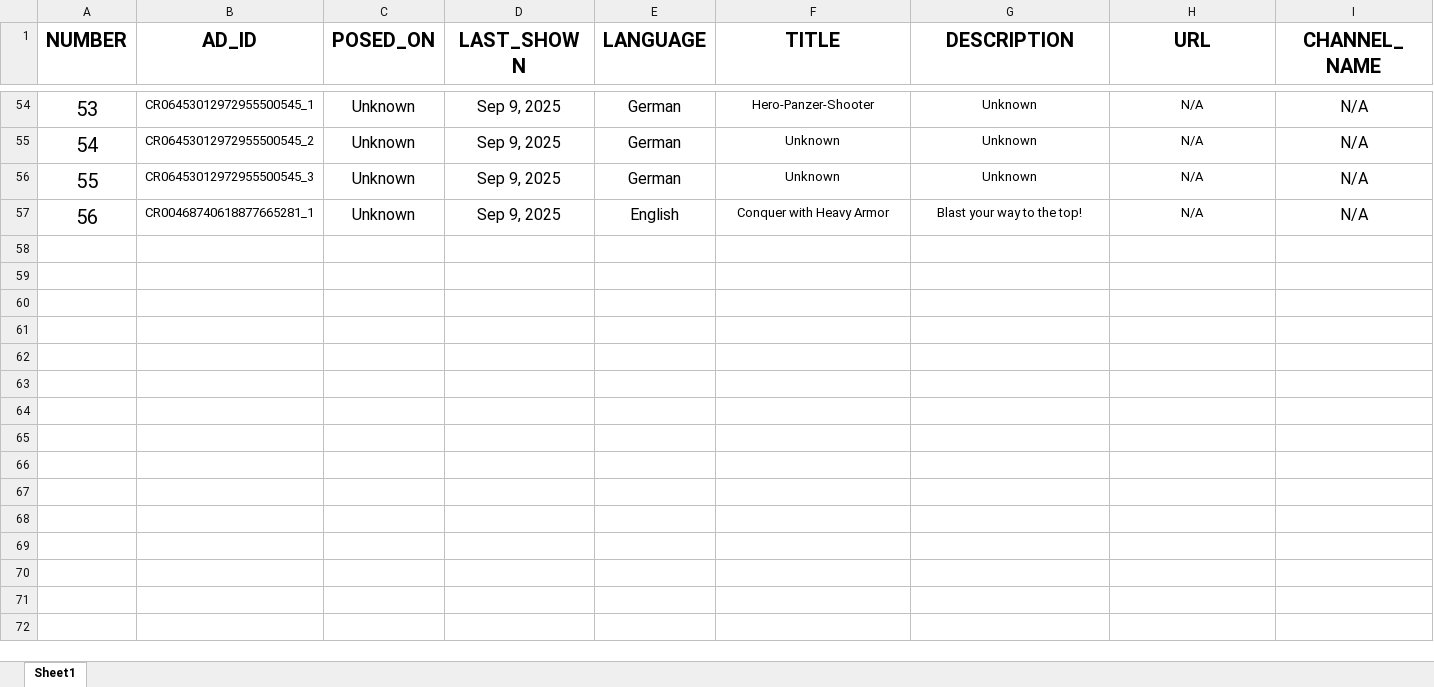
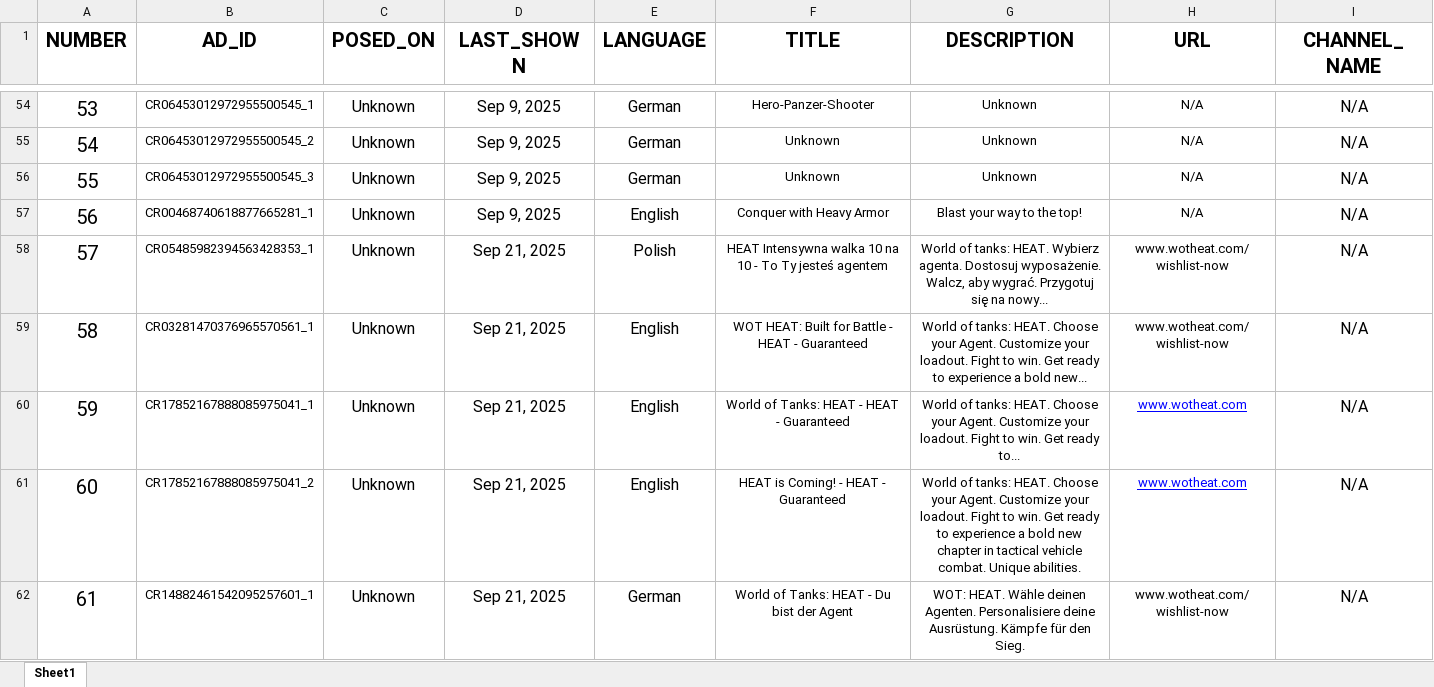
Before and after one commit to HEATLabs/HEAT-Labs-Archives, an Excel workbook: google-ads/data/ad-index.xlsx, sheet Sheet1, drawn as a sheet; only a part is shown, gaps mark what is left out; values as stored, in another font and other column widths than the file's, no borders; charts and pictures and table styles not drawn; rows hold the shown columns only; the diff covers the shown part only; the diff names each change by its address in the sheet, - before the commit and + after, or states it on an @@ line.

```diff
--- a/google-ads/data/ad-index.xlsx (sheet Sheet1)
+++ b/google-ads/data/ad-index.xlsx (sheet Sheet1)
+row 58: 57 | CR05485982394563428353_1 | Unknown | Sep 21, 2025 | Polish | HEAT Intensywna walka 10 na 10 - To Ty jesteś agentem | World of tanks: HEAT. Wybierz agenta. Dostosuj wyposażenie. Walcz, aby wygrać. Przygotuj się na nowy... | www.wotheat.com/wishlist-now | N/A
+row 59: 58 | CR03281470376965570561_1 | Unknown | Sep 21, 2025 | English | WOT HEAT: Built for Battle - HEAT - Guaranteed | World of tanks: HEAT. Choose your Agent. Customize your loadout. Fight to win. Get ready to experience a bold new... | www.wotheat.com/wishlist-now | N/A
+row 60: 59 | CR17852167888085975041_1 | Unknown | Sep 21, 2025 | English | World of Tanks: HEAT - HEAT - Guaranteed | World of tanks: HEAT. Choose your Agent. Customize your loadout. Fight to win. Get ready to... | www.wotheat.com | N/A
+row 61: 60 | CR17852167888085975041_2 | Unknown | Sep 21, 2025 | English | HEAT is Coming! - HEAT - Guaranteed | World of tanks: HEAT. Choose your Agent. Customize your loadout. Fight to win. Get ready to experience a bold new chapter in tactical vehicle combat. Unique abilities. | www.wotheat.com | N/A
+row 62: 61 | CR14882461542095257601_1 | Unknown | Sep 21, 2025 | German | World of Tanks: HEAT - Du bist der Agent | WOT: HEAT. Wähle deinen Agenten. Personalisiere deine Ausrüstung. Kämpfe für den Sieg. | www.wotheat.com/wishlist-now | N/A
```
Also changed, not shown: 32 added rows elsewhere in this sheet, 1 other file.
